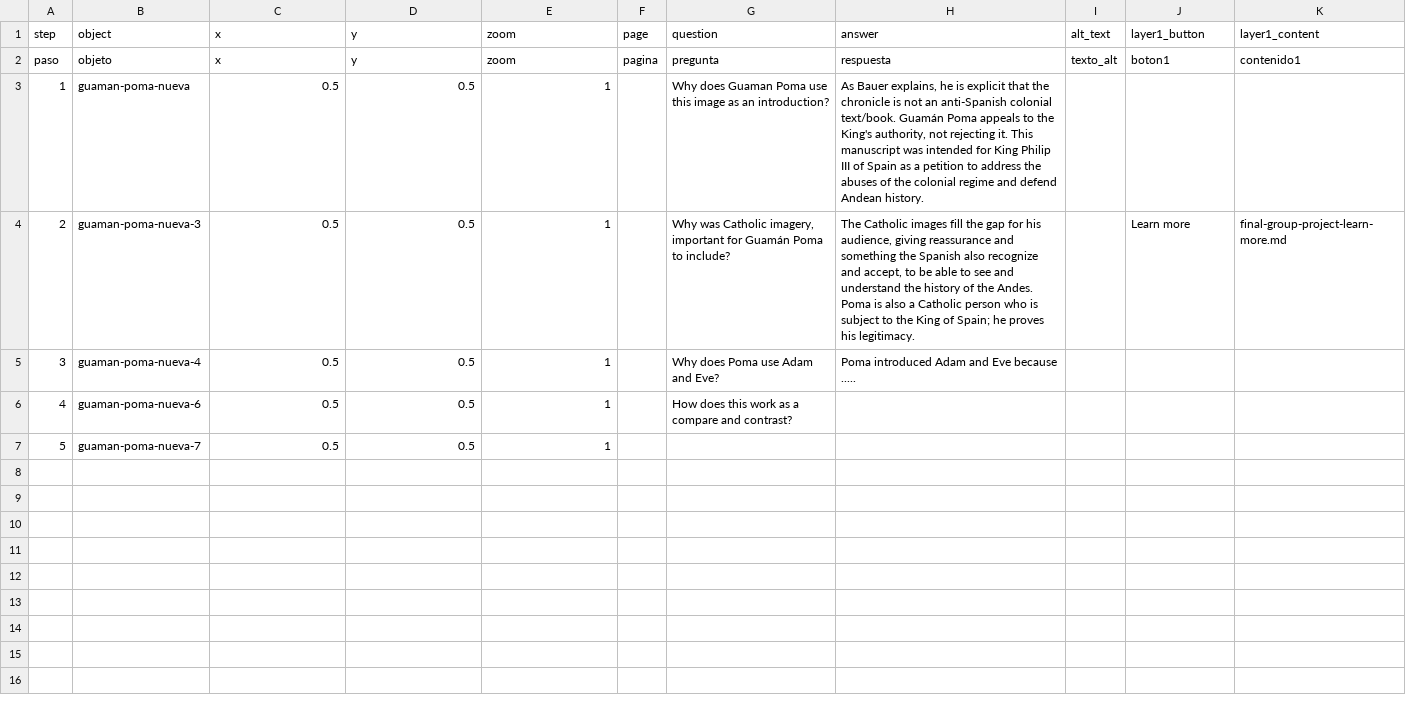
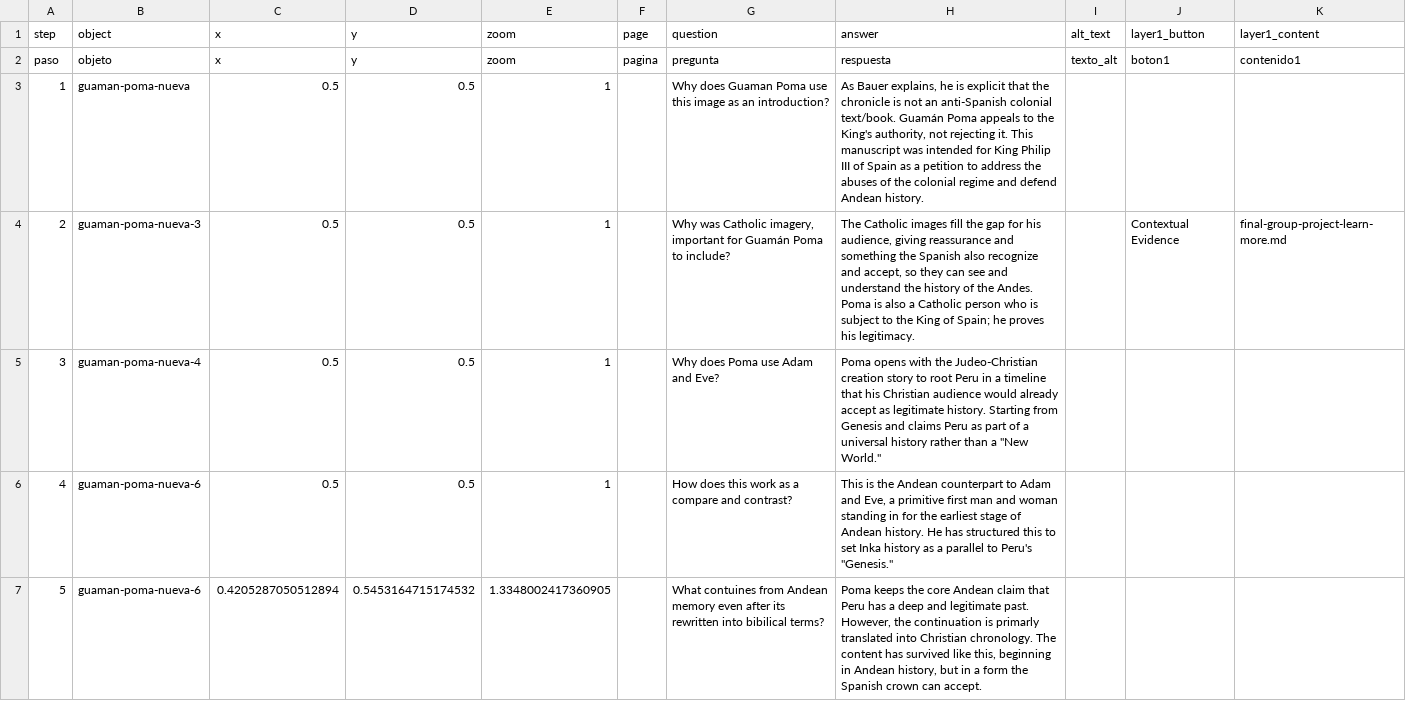
Before and after one commit to giulianaadad/rodriguez_education_and_the_republic, a CSV file: telar-content/spreadsheets/final-group-project.csv, drawn as a sheet; only a part is shown; the diff names each change by its address in the sheet, - before the commit and + after, or states it on an @@ line.

```diff
--- a/telar-content/spreadsheets/final-group-project.csv
+++ b/telar-content/spreadsheets/final-group-project.csv
-H4 (answer): …and accept, to be able to see and…
+H4 (answer): …and accept, so they can see and…
-J4 (layer1_button): Learn more
+J4 (layer1_button): Contextual Evidence
-H5 (answer): Poma introduced Adam and Eve because .....
+H5 (answer): Poma opens with the Judeo-Christian creation story to root Peru in a timeline that his Christian audience would already accept as legitimate history. Starting from Genesis and claims Peru as part of a universal history rather than a "New World."
-H6 (answer): (empty)
+H6 (answer): This is the Andean counterpart to Adam and Eve, a primitive first man and woman standing in for the earliest stage of Andean history. He has structured this to set Inka history as a parallel to Peru's "Genesis."
-B7 (object): guaman-poma-nueva-7
+B7 (object): guaman-poma-nueva-6
-C7 (x): 0.5
+C7 (x): 0.4205287050512894
-D7 (y): 0.5
+D7 (y): 0.5453164715174532
-E7 (zoom): 1
+E7 (zoom): 1.3348002417360905
-G7 (question): (empty)
+G7 (question): What contuines from Andean memory even after its rewritten into bibilical terms?
-H7 (answer): (empty)
+H7 (answer): Poma keeps the core Andean claim that Peru has a deep and legitimate past. However, the continuation is primarly translated into Christian chronology. The content has survived like this, beginning in Andean history, but in a form the Spanish crown can accept.
```
Also changed, not shown: telar-content/spreadsheets/codex-selden.csv, telar-content/spreadsheets/khipu.csv, 20 other files.
